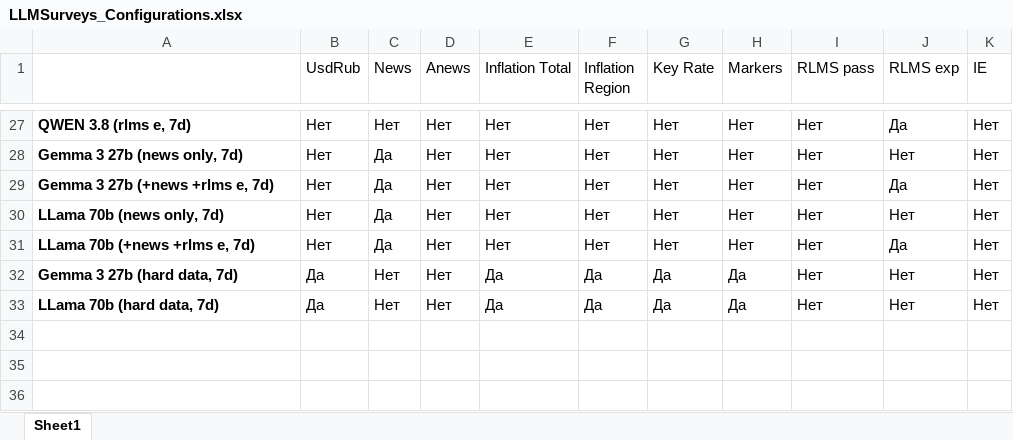
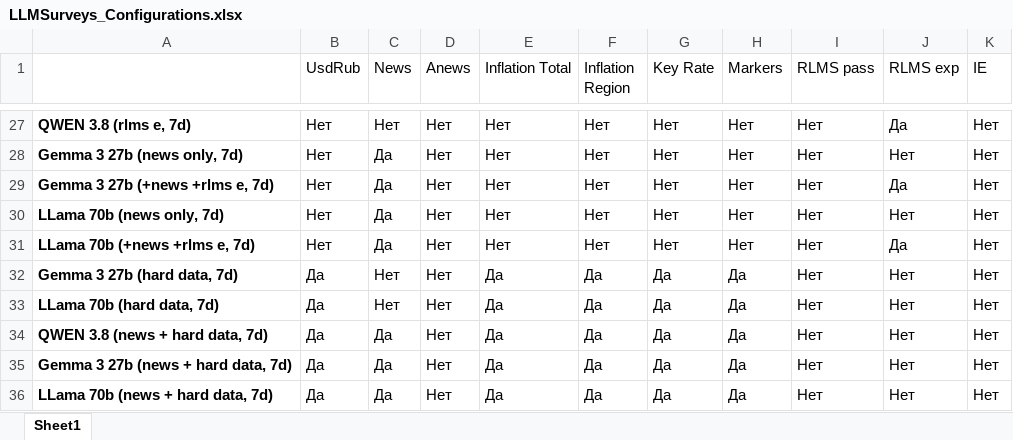
Before and after one commit to nrmanutd/LLMExpectations, an Excel workbook: data/LLMSurveys_Configurations.xlsx, sheet Sheet1, drawn as a sheet; only a part is shown, gaps mark what is left out; values as stored, in another font and other column widths than the file's, no borders; conditional formats not drawn; the diff names each change by its address in the sheet, - before the commit and + after, or states it on an @@ line.

```diff
--- a/data/LLMSurveys_Configurations.xlsx (sheet Sheet1)
+++ b/data/LLMSurveys_Configurations.xlsx (sheet Sheet1)
+row 34: QWEN 3.8 (news + hard data, 7d) | Да | Да | Нет | Да | Да | Да | Да | Нет | Нет | Нет
+row 35: Gemma 3 27b (news + hard data, 7d) | Да | Да | Нет | Да | Да | Да | Да | Нет | Нет | Нет
+row 36: LLama 70b (news + hard data, 7d) | Да | Да | Нет | Да | Да | Да | Да | Нет | Нет | Нет
```
Also changed, not shown: data/LLMSurveys_Configurations_harddata.xlsx.
